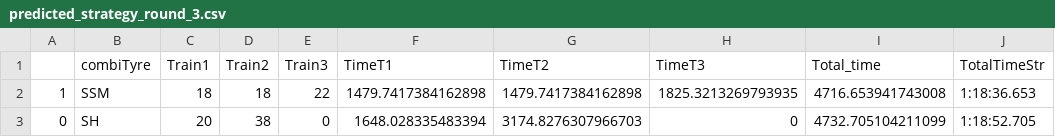
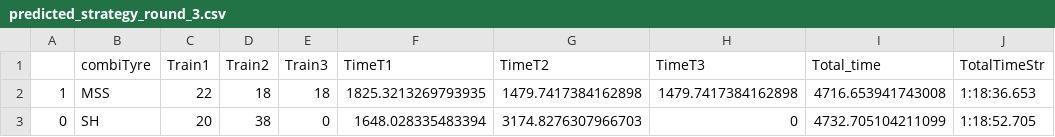
Before and after one commit to GuillaumeArp/Jedha_F1_Project, a CSV file: data/predicted_strategy_round_3.csv, drawn as a sheet.

```diff
--- a/data/predicted_strategy_round_3.csv
+++ b/data/predicted_strategy_round_3.csv
@@ -1,3 +1,3 @@
 ,combiTyre,Train1,Train2,Train3,TimeT1,TimeT2,TimeT3,Total_time,TotalTimeStr
-1,SSM,18,18,22,1479.7417384162898,1479.7417384162898,1825.3213269793935,4716.653941743008,1:18:36.653
+1,MSS,22,18,18,1825.3213269793935,1479.7417384162898,1479.7417384162898,4716.653941743008,1:18:36.653
 0,SH,20,38,0,1648.028335483394,3174.8276307966703,0,4732.705104211099,1:18:52.705
```
Also changed, not shown: data/predicted_strategy_round_1.csv, data/predicted_strategy_round_5.csv, 7 other files.
